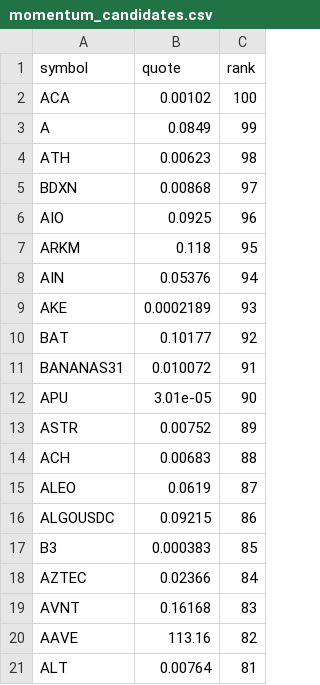
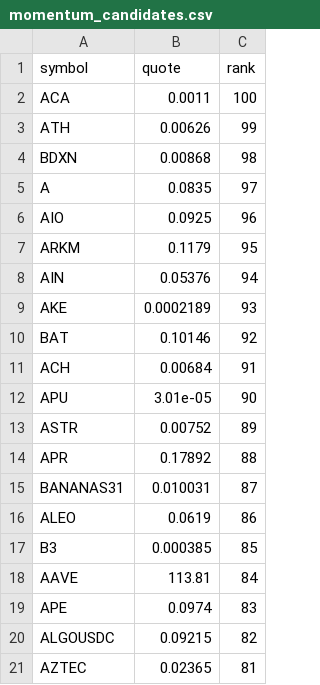
Before and after one commit to drflinn1/stock-analyzer-app, a CSV file: .state/momentum_candidates.csv, drawn as a sheet.

Commit message:
Update momentum_candidates.csv [5482]

```diff
--- a/.state/momentum_candidates.csv
+++ b/.state/momentum_candidates.csv
@@ -1,21 +1,21 @@
 symbol,quote,rank
-ACA,0.00102,100
-A,0.0849,99
-ATH,0.00623,98
-BDXN,0.00868,97
+ACA,0.0011,100
+ATH,0.00626,99
+BDXN,0.00868,98
+A,0.0835,97
 AIO,0.0925,96
-ARKM,0.118,95
+ARKM,0.1179,95
 AIN,0.05376,94
 AKE,0.0002189,93
-BAT,0.10177,92
-BANANAS31,0.010072,91
+BAT,0.10146,92
+ACH,0.00684,91
 APU,3.01e-05,90
 ASTR,0.00752,89
-ACH,0.00683,88
-ALEO,0.0619,87
-ALGOUSDC,0.09215,86
-B3,0.000383,85
-AZTEC,0.02366,84
-AVNT,0.16168,83
-AAVE,113.16,82
-ALT,0.00764,81
+APR,0.17892,88
+BANANAS31,0.010031,87
+ALEO,0.0619,86
+B3,0.000385,85
+AAVE,113.81,84
+APE,0.0974,83
+ALGOUSDC,0.09215,82
+AZTEC,0.02365,81
```
Also changed, not shown: 1 other file.
